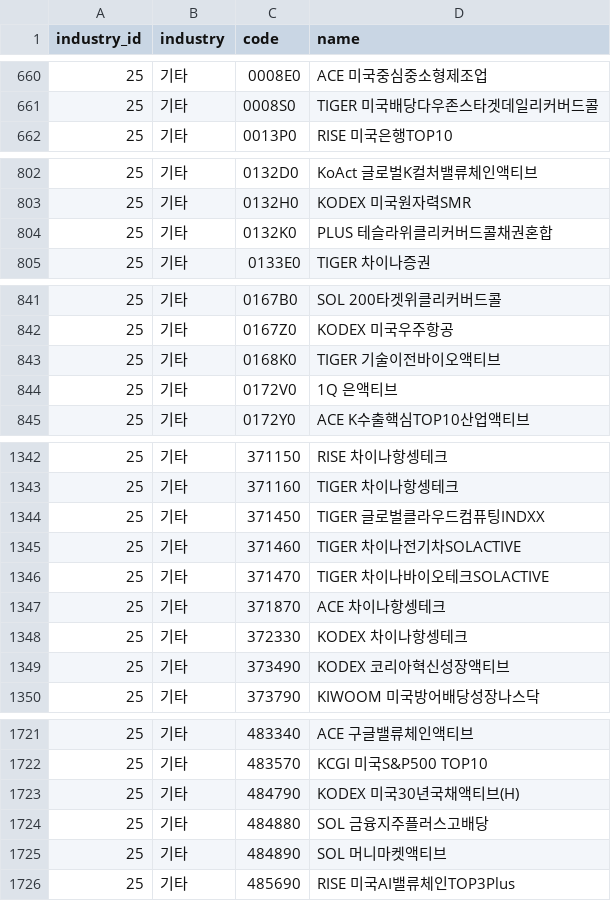
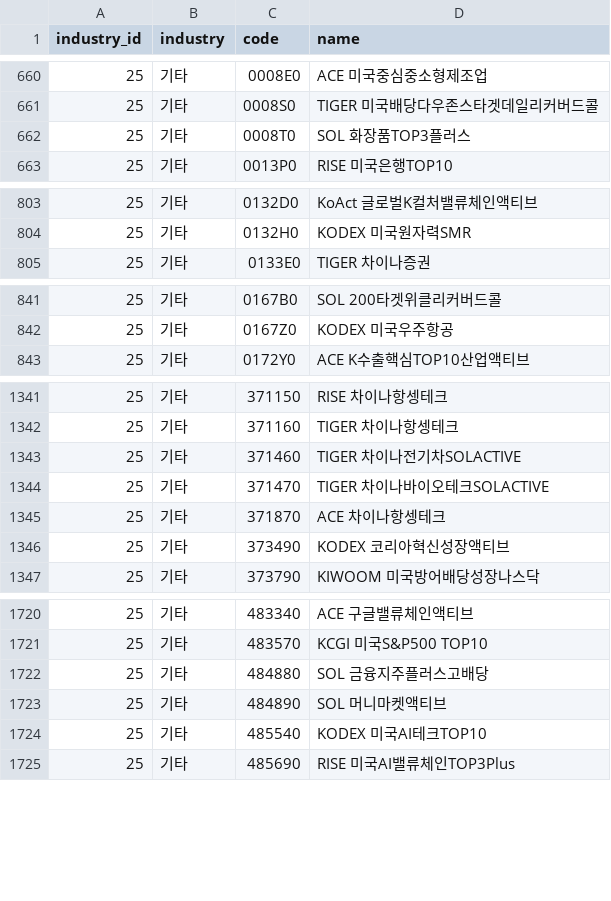
Before and after one commit to 84west0925-jk/kospi-signal-scanner, a CSV file: data/themes/_cache_industry_membership.csv, drawn as a sheet; only a part is shown, gaps mark what is left out; the diff covers the shown part only.

```diff
--- a/data/themes/_cache_industry_membership.csv
+++ b/data/themes/_cache_industry_membership.csv
@@ -661,2 +661,3 @@
 25,기타,0008S0,TIGER 미국배당다우존스타겟데일리커버드콜
+25,기타,0008T0,SOL 화장품TOP3플러스
 25,기타,0013P0,RISE 미국은행TOP10
@@ -803,3 +804,2 @@
 25,기타,0132H0,KODEX 미국원자력SMR
-25,기타,0132K0,PLUS 테슬라위클리커버드콜채권혼합
 25,기타,0133E0,TIGER 차이나증권
@@ -842,4 +842,2 @@
 25,기타,0167Z0,KODEX 미국우주항공
-25,기타,0168K0,TIGER 기술이전바이오액티브
-25,기타,0172V0,1Q 은액티브
 25,기타,0172Y0,ACE K수출핵심TOP10산업액티브
@@ -1343,3 +1342,2 @@
 25,기타,371160,TIGER 차이나항셍테크
-25,기타,371450,TIGER 글로벌클라우드컴퓨팅INDXX
 25,기타,371460,TIGER 차이나전기차SOLACTIVE
@@ -1347,3 +1345,2 @@
 25,기타,371870,ACE 차이나항셍테크
-25,기타,372330,KODEX 차이나항셍테크
 25,기타,373490,KODEX 코리아혁신성장액티브
@@ -1722,5 +1721,5 @@
 25,기타,483570,KCGI 미국S&P500 TOP10
-25,기타,484790,KODEX 미국30년국채액티브(H)
 25,기타,484880,SOL 금융지주플러스고배당
 25,기타,484890,SOL 머니마켓액티브
+25,기타,485540,KODEX 미국AI테크TOP10
 25,기타,485690,RISE 미국AI밸류체인TOP3Plus
```
Also changed, not shown: 11 added rows and 8 removed rows elsewhere in this file, data/themes/_cache_stocks.csv, data/themes/theme_catalog.csv, 4 other files.
